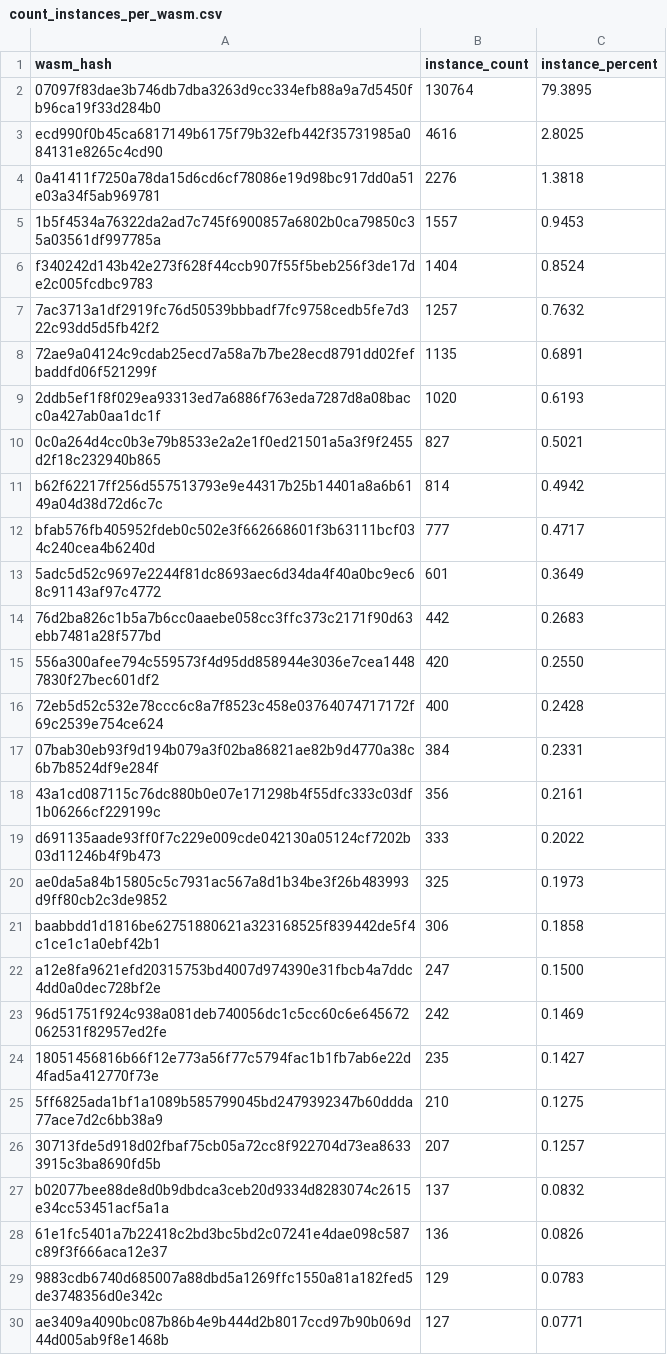
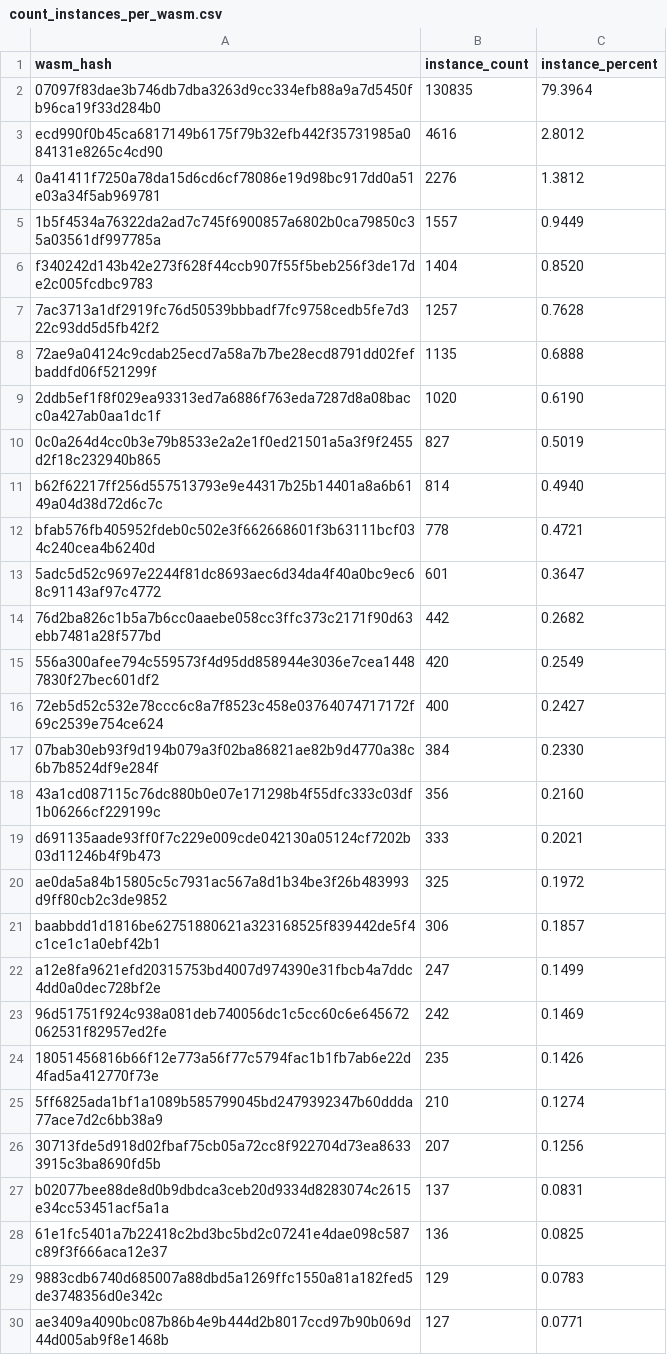
Before and after one commit to stellar-experimental/contract-wasms, a CSV file: analysis/count_instances_per_wasm.csv, drawn as a sheet; only a part is shown; the diff covers the shown part only.

```diff
--- a/analysis/count_instances_per_wasm.csv
+++ b/analysis/count_instances_per_wasm.csv
@@ -1,29 +1,29 @@
 wasm_hash,instance_count,instance_percent
-"07097f83dae3b746db7dba3263d9cc334efb88a9a7d5450fb96ca19f33d284b0",130764,79.3895
-"ecd990f0b45ca6817149b6175f79b32efb442f35731985a084131e8265c4cd90",4616,2.8025
-"0a41411f7250a78da15d6cd6cf78086e19d98bc917dd0a51e03a34f5ab969781",2276,1.3818
-"1b5f4534a76322da2ad7c745f6900857a6802b0ca79850c35a03561df997785a",1557,0.9453
-"f340242d143b42e273f628f44ccb907f55f5beb256f3de17de2c005fcdbc9783",1404,0.8524
-"7ac3713a1df2919fc76d50539bbbadf7fc9758cedb5fe7d322c93dd5d5fb42f2",1257,0.7632
-"72ae9a04124c9cdab25ecd7a58a7b7be28ecd8791dd02fefbaddfd06f521299f",1135,0.6891
-"2ddb5ef1f8f029ea93313ed7a6886f763eda7287d8a08bacc0a427ab0aa1dc1f",1020,0.6193
-"0c0a264d4cc0b3e79b8533e2a2e1f0ed21501a5a3f9f2455d2f18c232940b865",827,0.5021
-"b62f62217ff256d557513793e9e44317b25b14401a8a6b6149a04d38d72d6c7c",814,0.4942
-"bfab576fb405952fdeb0c502e3f662668601f3b63111bcf034c240cea4b6240d",777,0.4717
-"5adc5d52c9697e2244f81dc8693aec6d34da4f40a0bc9ec68c91143af97c4772",601,0.3649
-"76d2ba826c1b5a7b6cc0aaebe058cc3ffc373c2171f90d63ebb7481a28f577bd",442,0.2683
-"556a300afee794c559573f4d95dd858944e3036e7cea14487830f27bec601df2",420,0.2550
-"72eb5d52c532e78ccc6c8a7f8523c458e03764074717172f69c2539e754ce624",400,0.2428
-"07bab30eb93f9d194b079a3f02ba86821ae82b9d4770a38c6b7b8524df9e284f",384,0.2331
-"43a1cd087115c76dc880b0e07e171298b4f55dfc333c03df1b06266cf229199c",356,0.2161
-"d691135aade93ff0f7c229e009cde042130a05124cf7202b03d11246b4f9b473",333,0.2022
-"ae0da5a84b15805c5c7931ac567a8d1b34be3f26b483993d9ff80cb2c3de9852",325,0.1973
-"baabbdd1d1816be62751880621a323168525f839442de5f4c1ce1c1a0ebf42b1",306,0.1858
-"a12e8fa9621efd20315753bd4007d974390e31fbcb4a7ddc4dd0a0dec728bf2e",247,0.1500
+"07097f83dae3b746db7dba3263d9cc334efb88a9a7d5450fb96ca19f33d284b0",130835,79.3964
+"ecd990f0b45ca6817149b6175f79b32efb442f35731985a084131e8265c4cd90",4616,2.8012
+"0a41411f7250a78da15d6cd6cf78086e19d98bc917dd0a51e03a34f5ab969781",2276,1.3812
+"1b5f4534a76322da2ad7c745f6900857a6802b0ca79850c35a03561df997785a",1557,0.9449
+"f340242d143b42e273f628f44ccb907f55f5beb256f3de17de2c005fcdbc9783",1404,0.8520
+"7ac3713a1df2919fc76d50539bbbadf7fc9758cedb5fe7d322c93dd5d5fb42f2",1257,0.7628
+"72ae9a04124c9cdab25ecd7a58a7b7be28ecd8791dd02fefbaddfd06f521299f",1135,0.6888
+"2ddb5ef1f8f029ea93313ed7a6886f763eda7287d8a08bacc0a427ab0aa1dc1f",1020,0.6190
+"0c0a264d4cc0b3e79b8533e2a2e1f0ed21501a5a3f9f2455d2f18c232940b865",827,0.5019
+"b62f62217ff256d557513793e9e44317b25b14401a8a6b6149a04d38d72d6c7c",814,0.4940
+"bfab576fb405952fdeb0c502e3f662668601f3b63111bcf034c240cea4b6240d",778,0.4721
+"5adc5d52c9697e2244f81dc8693aec6d34da4f40a0bc9ec68c91143af97c4772",601,0.3647
+"76d2ba826c1b5a7b6cc0aaebe058cc3ffc373c2171f90d63ebb7481a28f577bd",442,0.2682
+"556a300afee794c559573f4d95dd858944e3036e7cea14487830f27bec601df2",420,0.2549
+"72eb5d52c532e78ccc6c8a7f8523c458e03764074717172f69c2539e754ce624",400,0.2427
+"07bab30eb93f9d194b079a3f02ba86821ae82b9d4770a38c6b7b8524df9e284f",384,0.2330
+"43a1cd087115c76dc880b0e07e171298b4f55dfc333c03df1b06266cf229199c",356,0.2160
+"d691135aade93ff0f7c229e009cde042130a05124cf7202b03d11246b4f9b473",333,0.2021
+"ae0da5a84b15805c5c7931ac567a8d1b34be3f26b483993d9ff80cb2c3de9852",325,0.1972
+"baabbdd1d1816be62751880621a323168525f839442de5f4c1ce1c1a0ebf42b1",306,0.1857
+"a12e8fa9621efd20315753bd4007d974390e31fbcb4a7ddc4dd0a0dec728bf2e",247,0.1499
 "96d51751f924c938a081deb740056dc1c5cc60c6e645672062531f82957ed2fe",242,0.1469
-"18051456816b66f12e773a56f77c5794fac1b1fb7ab6e22d4fad5a412770f73e",235,0.1427
-"5ff6825ada1bf1a1089b585799045bd2479392347b60ddda77ace7d2c6bb38a9",210,0.1275
-"30713fde5d918d02fbaf75cb05a72cc8f922704d73ea86333915c3ba8690fd5b",207,0.1257
-"b02077bee88de8d0b9dbdca3ceb20d9334d8283074c2615e34cc53451acf5a1a",137,0.0832
-"61e1fc5401a7b22418c2bd3bc5bd2c07241e4dae098c587c89f3f666aca12e37",136,0.0826
+"18051456816b66f12e773a56f77c5794fac1b1fb7ab6e22d4fad5a412770f73e",235,0.1426
+"5ff6825ada1bf1a1089b585799045bd2479392347b60ddda77ace7d2c6bb38a9",210,0.1274
+"30713fde5d918d02fbaf75cb05a72cc8f922704d73ea86333915c3ba8690fd5b",207,0.1256
+"b02077bee88de8d0b9dbdca3ceb20d9334d8283074c2615e34cc53451acf5a1a",137,0.0831
+"61e1fc5401a7b22418c2bd3bc5bd2c07241e4dae098c587c89f3f666aca12e37",136,0.0825
 "9883cdb6740d685007a88dbd5a1269ffc1550a81a182fed5de3748356d0e342c",129,0.0783
```
Also changed, not shown: 2 added rows, 2 removed rows and 7 edited cells elsewhere in this file, analysis/find_error_name_collision_with_sdk_results.csv, analysis/find_sdk_version_results.csv, 7 other files.
